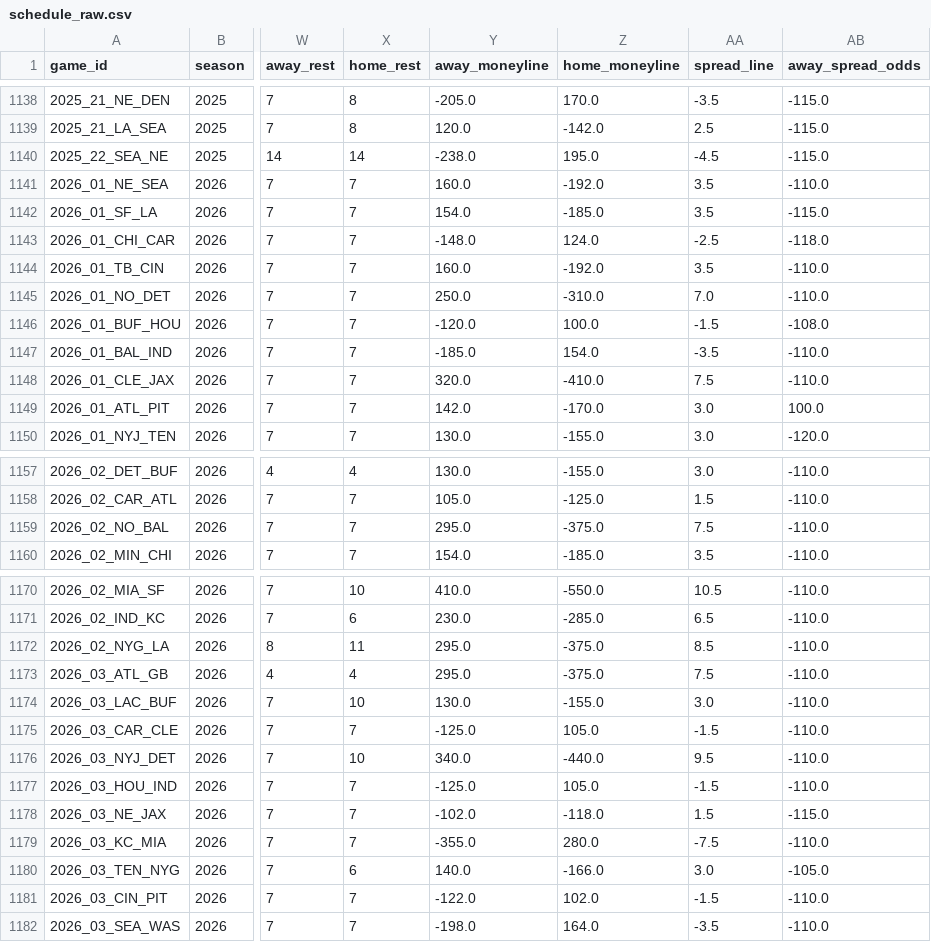
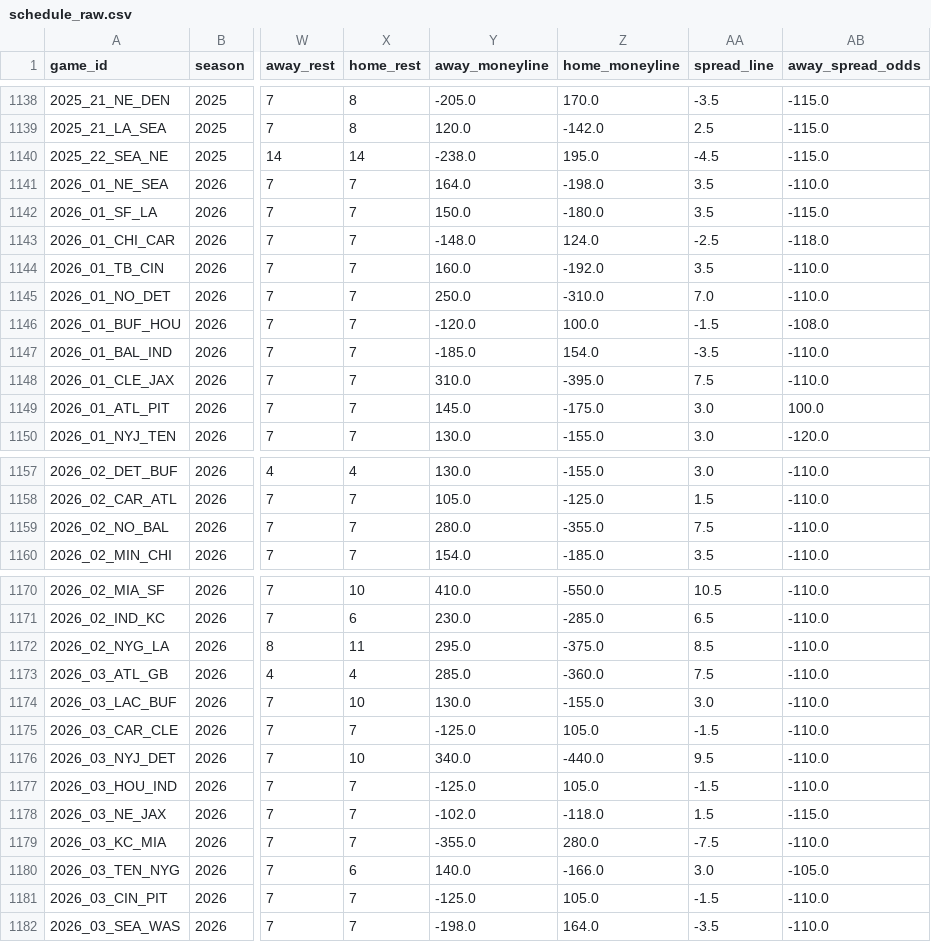
Before and after one commit to dstaggs-15/fantasymanager25, a CSV file: docs/data/raw/schedule_raw.csv, drawn as a sheet; only a part is shown, gaps mark what is left out; the diff names each change by its address in the sheet, - before the commit and + after, or states it on an @@ line.

```diff
--- a/docs/data/raw/schedule_raw.csv
+++ b/docs/data/raw/schedule_raw.csv
-Y1141 (away_moneyline): 160.0
+Y1141 (away_moneyline): 164.0
-Z1141 (home_moneyline): -192.0
+Z1141 (home_moneyline): -198.0
-Y1142 (away_moneyline): 154.0
+Y1142 (away_moneyline): 150.0
-Z1142 (home_moneyline): -185.0
+Z1142 (home_moneyline): -180.0
-Y1148 (away_moneyline): 320.0
+Y1148 (away_moneyline): 310.0
-Z1148 (home_moneyline): -410.0
+Z1148 (home_moneyline): -395.0
-Y1149 (away_moneyline): 142.0
+Y1149 (away_moneyline): 145.0
-Z1149 (home_moneyline): -170.0
+Z1149 (home_moneyline): -175.0
-Y1159 (away_moneyline): 295.0
+Y1159 (away_moneyline): 280.0
-Z1159 (home_moneyline): -375.0
+Z1159 (home_moneyline): -355.0
-Y1173 (away_moneyline): 295.0
+Y1173 (away_moneyline): 285.0
-Z1173 (home_moneyline): -375.0
+Z1173 (home_moneyline): -360.0
-Y1181 (away_moneyline): -122.0
+Y1181 (away_moneyline): -125.0
-Z1181 (home_moneyline): 102.0
+Z1181 (home_moneyline): 105.0
```
Also changed, not shown: 2 other files.
